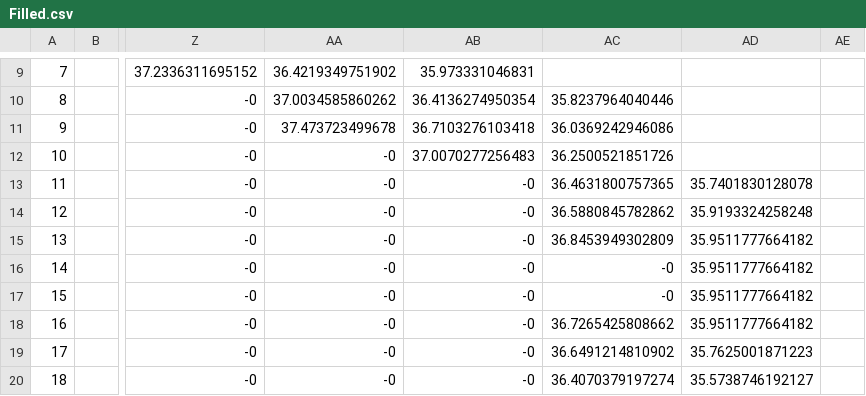
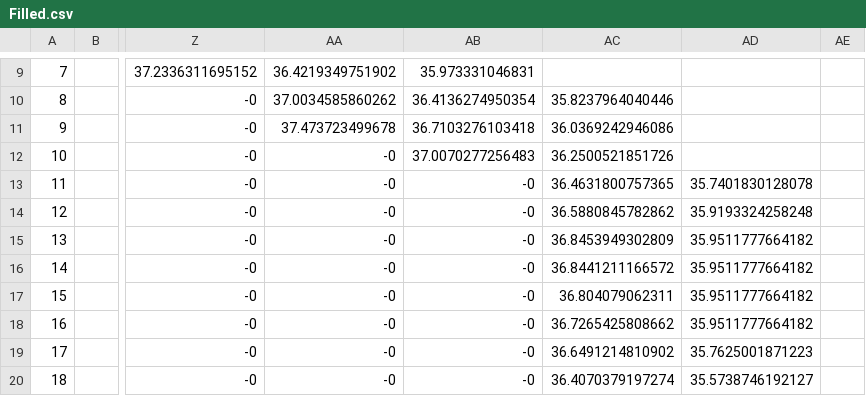
Before and after one commit to marcio-da-silva-arantes/data, a CSV file: Filled.csv, drawn as a sheet; only a part is shown, gaps mark what is left out; the diff names each change by its address in the sheet, - before the commit and + after, or states it on an @@ line.

Commit message:
Add files via upload

```diff
--- a/Filled.csv
+++ b/Filled.csv
-AC16: -0
+AC16: 36.8441211166572
-AC17: -0
+AC17: 36.804079062311
```
